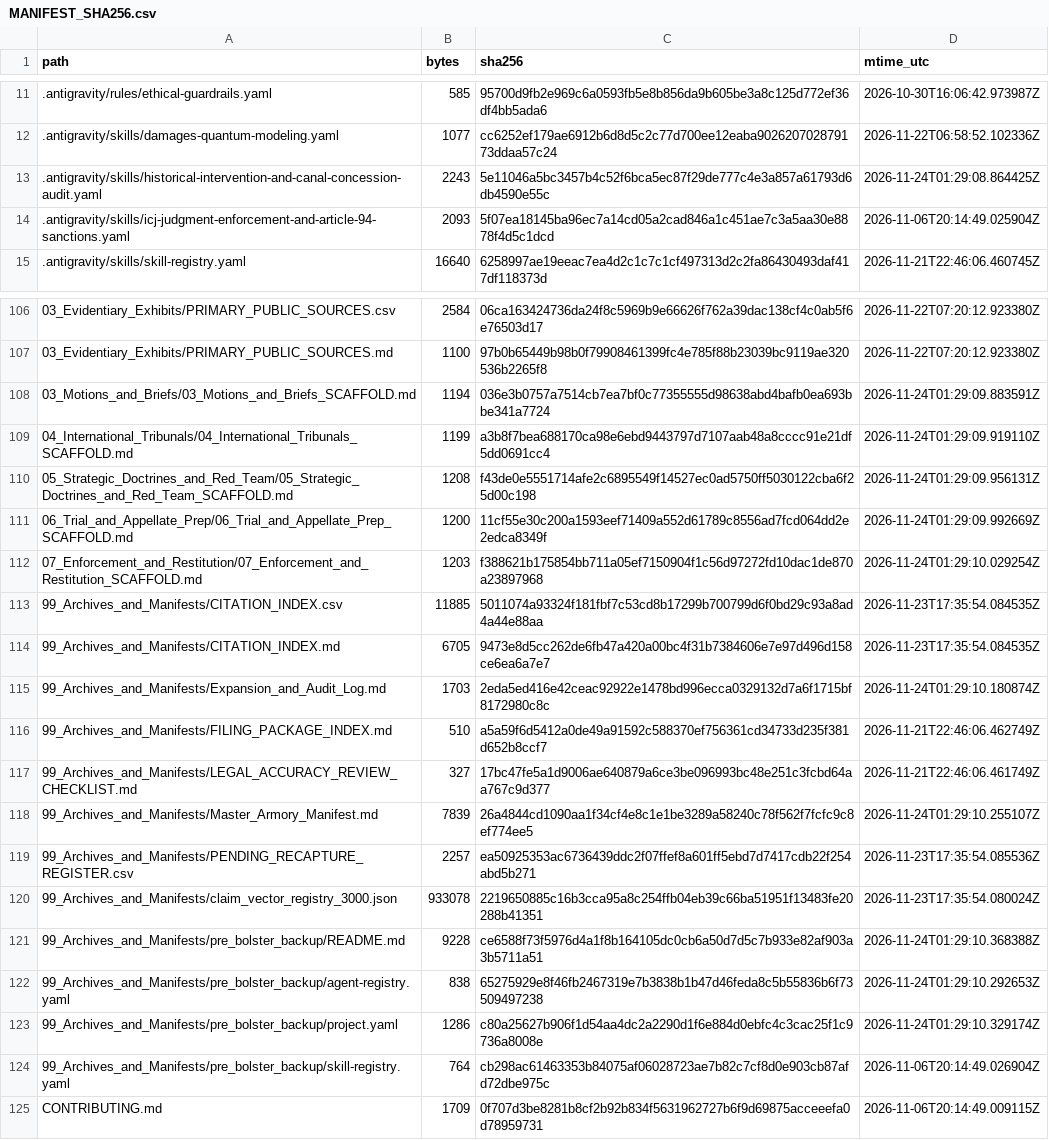
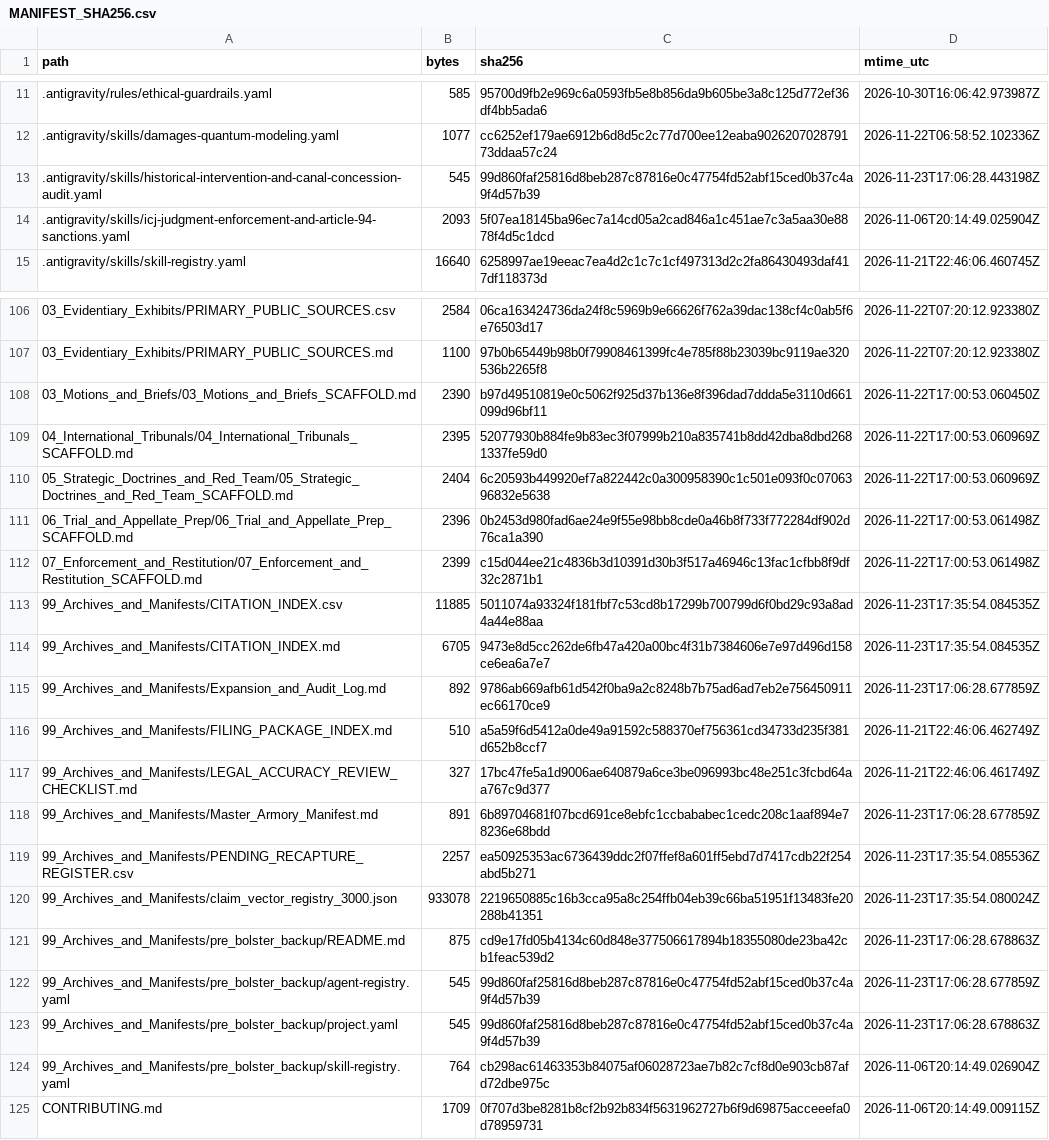
Before and after one commit to GlobalRestitutionAlliance/turtle-island-us-ny-tonawanda-band-of-seneca-master-litigation, a CSV file: 99_Archives_and_Manifests/MANIFEST_SHA256.csv, drawn as a sheet; only a part is shown, gaps mark what is left out; the diff covers the shown part only.

```diff
--- a/99_Archives_and_Manifests/MANIFEST_SHA256.csv
+++ b/99_Archives_and_Manifests/MANIFEST_SHA256.csv
@@ -12,3 +12,3 @@ path,bytes,sha256,mtime_utc
 .antigravity/skills/damages-quantum-modeling.yaml,1077,cc6252ef179ae6912b6d8d5c2c77d700ee12eaba902620702879173ddaa57c24,2026-11-22T06:58:52.102336Z
-.antigravity/skills/historical-intervention-and-canal-concession-audit.yaml,2243,5e11046a5bc3457b4c52f6bca5ec87f29de777c4e3a857a61793d6db4590e55c,2026-11-24T01:29:08.864425Z
+.antigravity/skills/historical-intervention-and-canal-concession-audit.yaml,545,99d860faf25816d8beb287c87816e0c47754fd52abf15ced0b37c4a9f4d57b39,2026-11-23T17:06:28.443198Z
 .antigravity/skills/icj-judgment-enforcement-and-article-94-sanctions.yaml,2093,5f07ea18145ba96ec7a14cd05a2cad846a1c451ae7c3a5aa30e8878f4d5c1dcd,2026-11-06T20:14:49.025904Z
@@ -107,18 +107,18 @@ path,bytes,sha256,mtime_utc
 03_Evidentiary_Exhibits/PRIMARY_PUBLIC_SOURCES.md,1100,97b0b65449b98b0f79908461399fc4e785f88b23039bc9119ae320536b2265f8,2026-11-22T07:20:12.923380Z
-03_Motions_and_Briefs/03_Motions_and_Briefs_SCAFFOLD.md,1194,036e3b0757a7514cb7ea7bf0c77355555d98638abd4bafb0ea693bbe341a7724,2026-11-24T01:29:09.883591Z
-04_International_Tribunals/04_International_Tribunals_SCAFFOLD.md,1199,a3b8f7bea688170ca98e6ebd9443797d7107aab48a8cccc91e21df5dd0691cc4,2026-11-24T01:29:09.919110Z
-05_Strategic_Doctrines_and_Red_Team/05_Strategic_Doctrines_and_Red_Team_SCAFFOLD.md,1208,f43de0e5551714afe2c6895549f14527ec0ad5750ff5030122cba6f25d00c198,2026-11-24T01:29:09.956131Z
-06_Trial_and_Appellate_Prep/06_Trial_and_Appellate_Prep_SCAFFOLD.md,1200,11cf55e30c200a1593eef71409a552d61789c8556ad7fcd064dd2e2edca8349f,2026-11-24T01:29:09.992669Z
-07_Enforcement_and_Restitution/07_Enforcement_and_Restitution_SCAFFOLD.md,1203,f388621b175854bb711a05ef7150904f1c56d97272fd10dac1de870a23897968,2026-11-24T01:29:10.029254Z
+03_Motions_and_Briefs/03_Motions_and_Briefs_SCAFFOLD.md,2390,b97d49510819e0c5062f925d37b136e8f396dad7ddda5e3110d661099d96bf11,2026-11-22T17:00:53.060450Z
+04_International_Tribunals/04_International_Tribunals_SCAFFOLD.md,2395,52077930b884fe9b83ec3f07999b210a835741b8dd42dba8dbd2681337fe59d0,2026-11-22T17:00:53.060969Z
+05_Strategic_Doctrines_and_Red_Team/05_Strategic_Doctrines_and_Red_Team_SCAFFOLD.md,2404,6c20593b449920ef7a822442c0a300958390c1c501e093f0c0706396832e5638,2026-11-22T17:00:53.060969Z
+06_Trial_and_Appellate_Prep/06_Trial_and_Appellate_Prep_SCAFFOLD.md,2396,0b2453d980fad6ae24e9f55e98bb8cde0a46b8f733f772284df902d76ca1a390,2026-11-22T17:00:53.061498Z
+07_Enforcement_and_Restitution/07_Enforcement_and_Restitution_SCAFFOLD.md,2399,c15d044ee21c4836b3d10391d30b3f517a46946c13fac1cfbb8f9df32c2871b1,2026-11-22T17:00:53.061498Z
 99_Archives_and_Manifests/CITATION_INDEX.csv,11885,5011074a93324f181fbf7c53cd8b17299b700799d6f0bd29c93a8ad4a44e88aa,2026-11-23T17:35:54.084535Z
 99_Archives_and_Manifests/CITATION_INDEX.md,6705,9473e8d5cc262de6fb47a420a00bc4f31b7384606e7e97d496d158ce6ea6a7e7,2026-11-23T17:35:54.084535Z
-99_Archives_and_Manifests/Expansion_and_Audit_Log.md,1703,2eda5ed416e42ceac92922e1478bd996ecca0329132d7a6f1715bf8172980c8c,2026-11-24T01:29:10.180874Z
+99_Archives_and_Manifests/Expansion_and_Audit_Log.md,892,9786ab669afb61d542f0ba9a2c8248b7b75ad6ad7eb2e756450911ec66170ce9,2026-11-23T17:06:28.677859Z
 99_Archives_and_Manifests/FILING_PACKAGE_INDEX.md,510,a5a59f6d5412a0de49a91592c588370ef756361cd34733d235f381d652b8ccf7,2026-11-21T22:46:06.462749Z
 99_Archives_and_Manifests/LEGAL_ACCURACY_REVIEW_CHECKLIST.md,327,17bc47fe5a1d9006ae640879a6ce3be096993bc48e251c3fcbd64aa767c9d377,2026-11-21T22:46:06.461749Z
-99_Archives_and_Manifests/Master_Armory_Manifest.md,7839,26a4844cd1090aa1f34cf4e8c1e1be3289a58240c78f562f7fcfc9c8ef774ee5,2026-11-24T01:29:10.255107Z
+99_Archives_and_Manifests/Master_Armory_Manifest.md,891,6b89704681f07bcd691ce8ebfc1ccbababec1cedc208c1aaf894e78236e68bdd,2026-11-23T17:06:28.677859Z
 99_Archives_and_Manifests/PENDING_RECAPTURE_REGISTER.csv,2257,ea50925353ac6736439ddc2f07ffef8a601ff5ebd7d7417cdb22f254abd5b271,2026-11-23T17:35:54.085536Z
 99_Archives_and_Manifests/claim_vector_registry_3000.json,933078,2219650885c16b3cca95a8c254ffb04eb39c66ba51951f13483fe20288b41351,2026-11-23T17:35:54.080024Z
-99_Archives_and_Manifests/pre_bolster_backup/README.md,9228,ce6588f73f5976d4a1f8b164105dc0cb6a50d7d5c7b933e82af903a3b5711a51,2026-11-24T01:29:10.368388Z
-99_Archives_and_Manifests/pre_bolster_backup/agent-registry.yaml,838,65275929e8f46fb2467319e7b3838b1b47d46feda8c5b55836b6f73509497238,2026-11-24T01:29:10.292653Z
-99_Archives_and_Manifests/pre_bolster_backup/project.yaml,1286,c80a25627b906f1d54aa4dc2a2290d1f6e884d0ebfc4c3cac25f1c9736a8008e,2026-11-24T01:29:10.329174Z
+99_Archives_and_Manifests/pre_bolster_backup/README.md,875,cd9e17fd05b4134c60d848e377506617894b18355080de23ba42cb1feac539d2,2026-11-23T17:06:28.678863Z
+99_Archives_and_Manifests/pre_bolster_backup/agent-registry.yaml,545,99d860faf25816d8beb287c87816e0c47754fd52abf15ced0b37c4a9f4d57b39,2026-11-23T17:06:28.677859Z
+99_Archives_and_Manifests/pre_bolster_backup/project.yaml,545,99d860faf25816d8beb287c87816e0c47754fd52abf15ced0b37c4a9f4d57b39,2026-11-23T17:06:28.678863Z
 99_Archives_and_Manifests/pre_bolster_backup/skill-registry.yaml,764,cb298ac61463353b84075af06028723ae7b82c7cf8d0e903cb87afd72dbe975c,2026-11-06T20:14:49.026904Z
```
Also changed, not shown: 77 edited cells elsewhere in this file, 37 other files.
